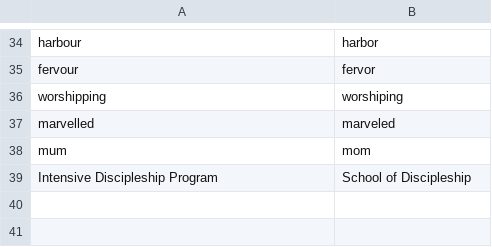
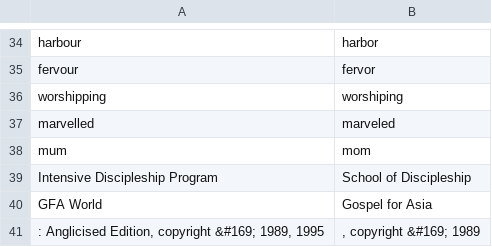
Before and after one commit to gregmccoy/canadianize, a CSV file: fix_emails/data/replace_US.csv, drawn as a sheet; only a part is shown, gaps mark what is left out; the diff names each change by its address in the sheet, - before the commit and + after, or states it on an @@ line.

Commit message:
Updated UK address and US Copyright information.

```diff
--- a/fix_emails/data/replace_US.csv
+++ b/fix_emails/data/replace_US.csv
+row 40: GFA World | Gospel for Asia
+row 41: : Anglicised Edition, copyright &#169; 1989, 1995 | , copyright &#169; 1989
```
Also changed, not shown: fix_emails/data/links_US.csv, fix_emails/data/replace_GB.csv.
